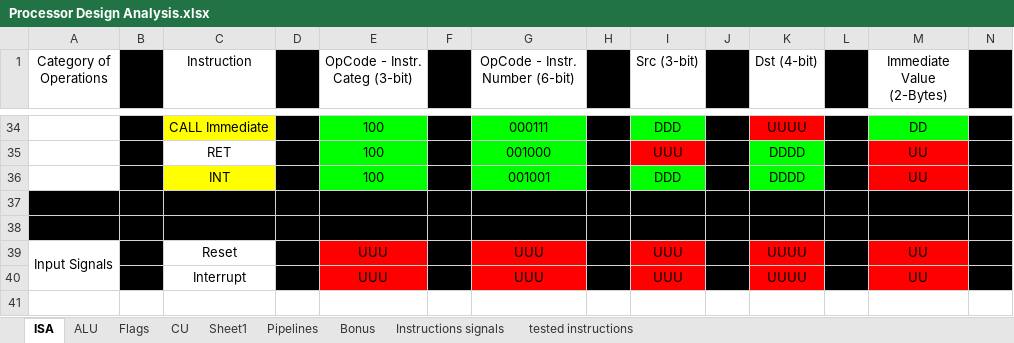
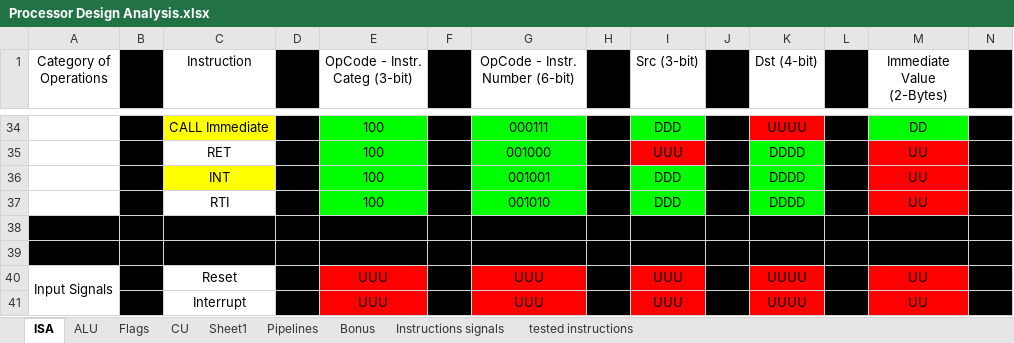
Before and after one commit to AhmedAlaa2024/Five-stages-Pipeline-Processor, an Excel workbook: Design/Processor Design Analysis.xlsx, sheet ISA, drawn as a sheet; only a part is shown, gaps mark what is left out; values as stored, in another font and other column widths than the file's, no borders; rows hold the shown columns only; the diff names each change by its address in the sheet, - before the commit and + after, or states it on an @@ line.

```diff
--- a/Design/Processor Design Analysis.xlsx (sheet ISA)
+++ b/Design/Processor Design Analysis.xlsx (sheet ISA)
+row 37:  |  | RTI |  | 100 |  | 001010 |  | DDD |  | DDDD |  | UU
```
Also changed, not shown: sheet Instructions signals, sheet tested instructions.
